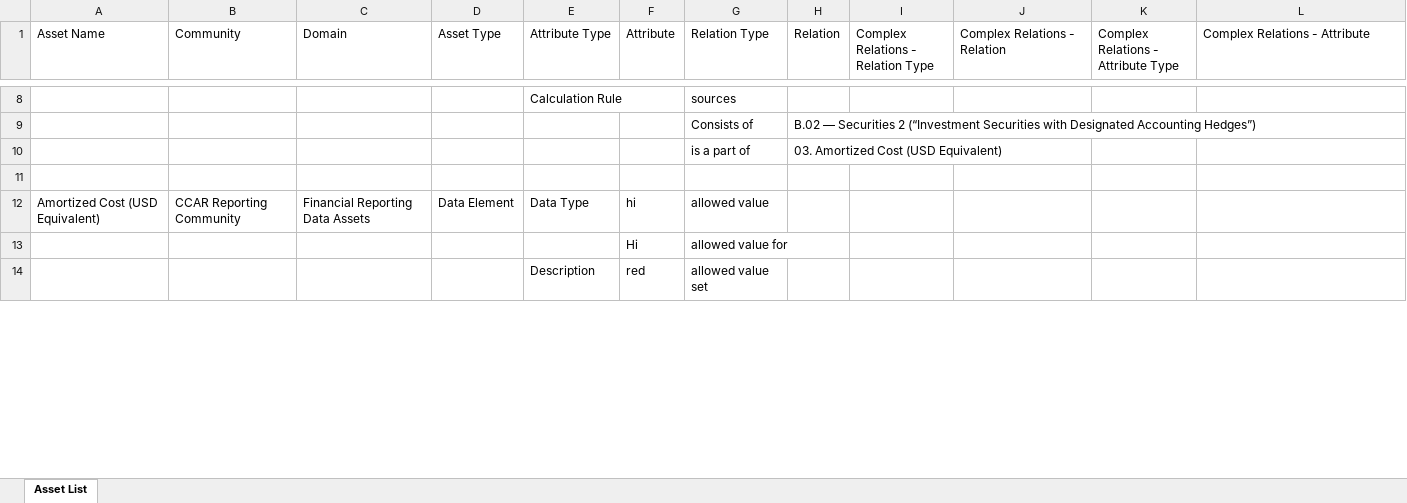
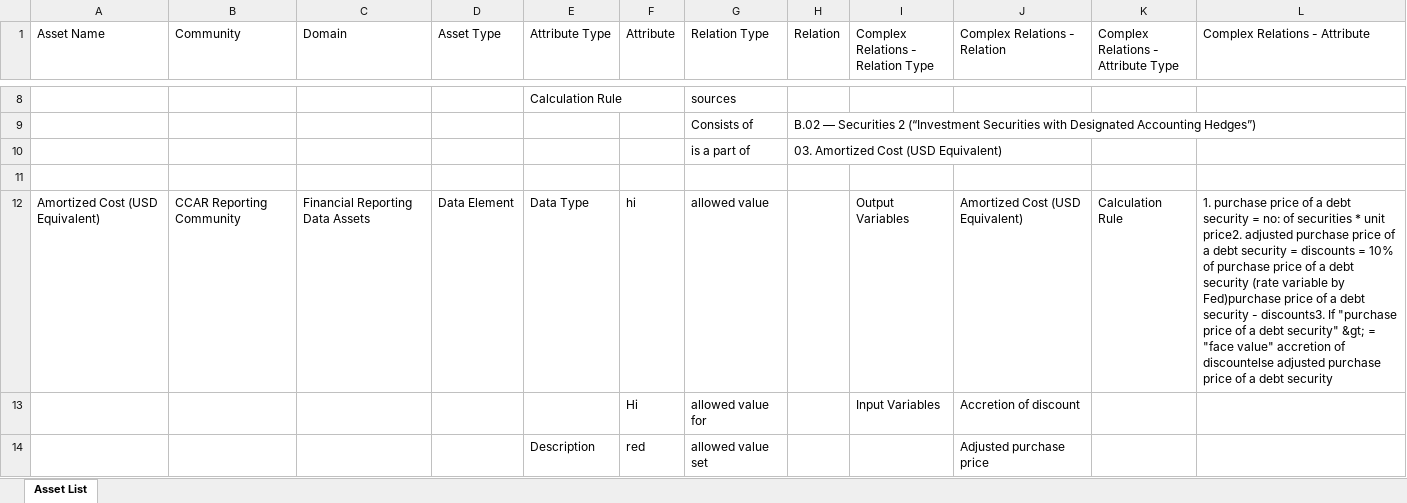
Before and after one commit to srikrishb/Python-Code, an Excel workbook: Output/request1.xlsx, sheet Asset List, drawn as a sheet; only a part is shown, gaps mark what is left out; values as stored, in another font and other column widths than the file's, no cell formats; the diff covers the shown part only; the diff names each change by its address in the sheet, - before the commit and + after, or states it on an @@ line.

Commit message:
attributes, relations and complex relations look good

```diff
--- a/Output/request1.xlsx (sheet Asset List)
+++ b/Output/request1.xlsx (sheet Asset List)
-I12: (empty)
+I12: Output Variables
-J12 (Complex Relations - Relation): (empty)
+J12 (Complex Relations - Relation): Amortized Cost (USD Equivalent)
-K12: (empty)
+K12: Calculation Rule
-L12 (Complex Relations - Attribute): (empty)
+L12 (Complex Relations - Attribute): 1. purchase price of a debt security = no: of securities * unit price2. adjusted purchase price of a debt security = discounts = 10% of purchase price of a debt security (rate variable by Fed)purchase price of a debt security - discounts3. If "purchase price of a debt security" &gt; = "face value" accretion of discountelse adjusted purchase price of a debt security
-I13: (empty)
+I13: Input Variables
-J13 (Complex Relations - Relation): (empty)
+J13 (Complex Relations - Relation): Accretion of discount
-J14 (Complex Relations - Relation): (empty)
+J14 (Complex Relations - Relation): Adjusted purchase price
```
Also changed, not shown: 2 edited cells elsewhere in this sheet, cell formats, 6 other files.
